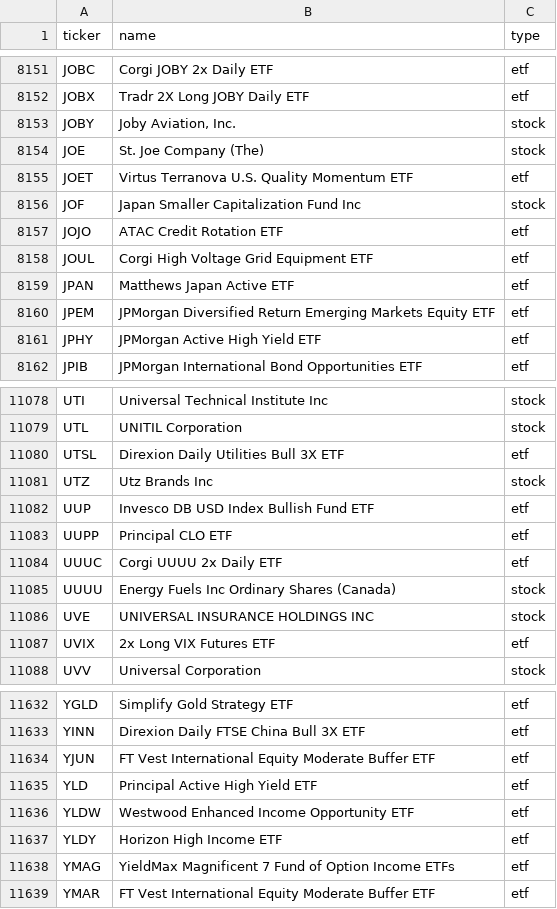
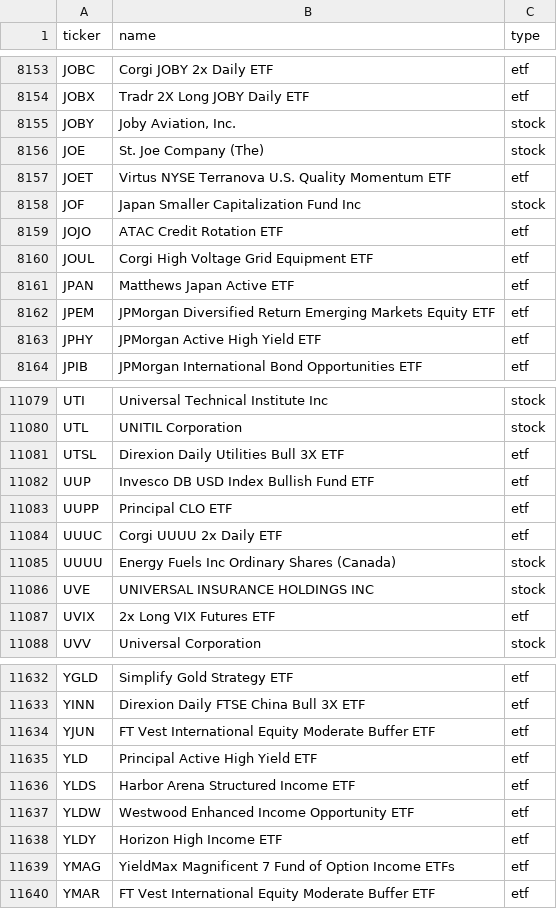
Before and after one commit to vickarzz/stock-screener, a CSV file: data/universe_us.csv, drawn as a sheet; only a part is shown, gaps mark what is left out; the diff covers the shown part only.

```diff
--- a/data/universe_us.csv
+++ b/data/universe_us.csv
@@ -8154,3 +8156,3 @@ JOBY,"Joby Aviation, Inc.",stock
 JOE,St. Joe Company (The),stock
-JOET,Virtus Terranova U.S. Quality Momentum ETF,etf
+JOET,Virtus NYSE Terranova U.S. Quality Momentum ETF,etf
 JOF,Japan Smaller Capitalization Fund Inc,stock
@@ -11080,3 +11081,2 @@ UTL,UNITIL Corporation,stock
 UTSL,Direxion Daily Utilities Bull 3X ETF,etf
-UTZ,Utz Brands Inc,stock
 UUP,Invesco DB USD Index Bullish Fund ETF,etf
@@ -11635,2 +11635,3 @@ YJUN,FT Vest International Equity Moderate Buffer ETF,etf
 YLD,Principal Active High Yield ETF,etf
+YLDS,Harbor Arena Structured Income ETF,etf
 YLDW,Westwood Enhanced Income Opportunity ETF,etf
```
Also changed, not shown: 3 added rows and 2 removed rows elsewhere in this file, 1 other file.
